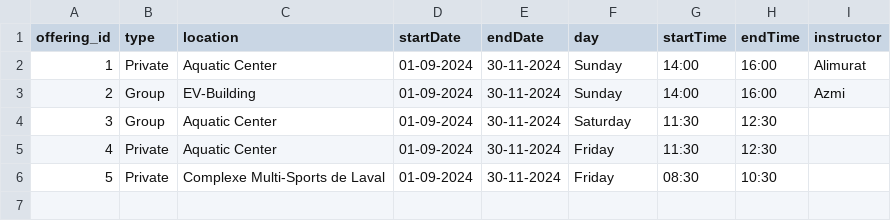
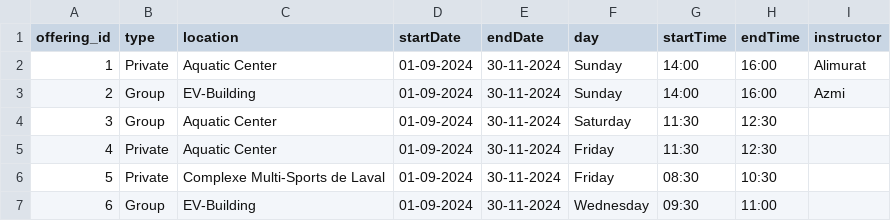
Before and after one commit to Azmi-21/342-Project, a CSV file: database/dbt/dbt_snowflake_project/seeds/offering.csv, drawn as a sheet; the diff names each change by its address in the sheet, - before the commit and + after, or states it on an @@ line.

Commit message:
feat: create offerings method for the aministartor (#7)

```diff
--- a/database/dbt/dbt_snowflake_project/seeds/offering.csv
+++ b/database/dbt/dbt_snowflake_project/seeds/offering.csv
+row 7: 6 | Group | EV-Building | 01-09-2024 | 30-11-2024 | Wednesday | 09:30 | 11:00
```
Also changed, not shown: 2 other files.
